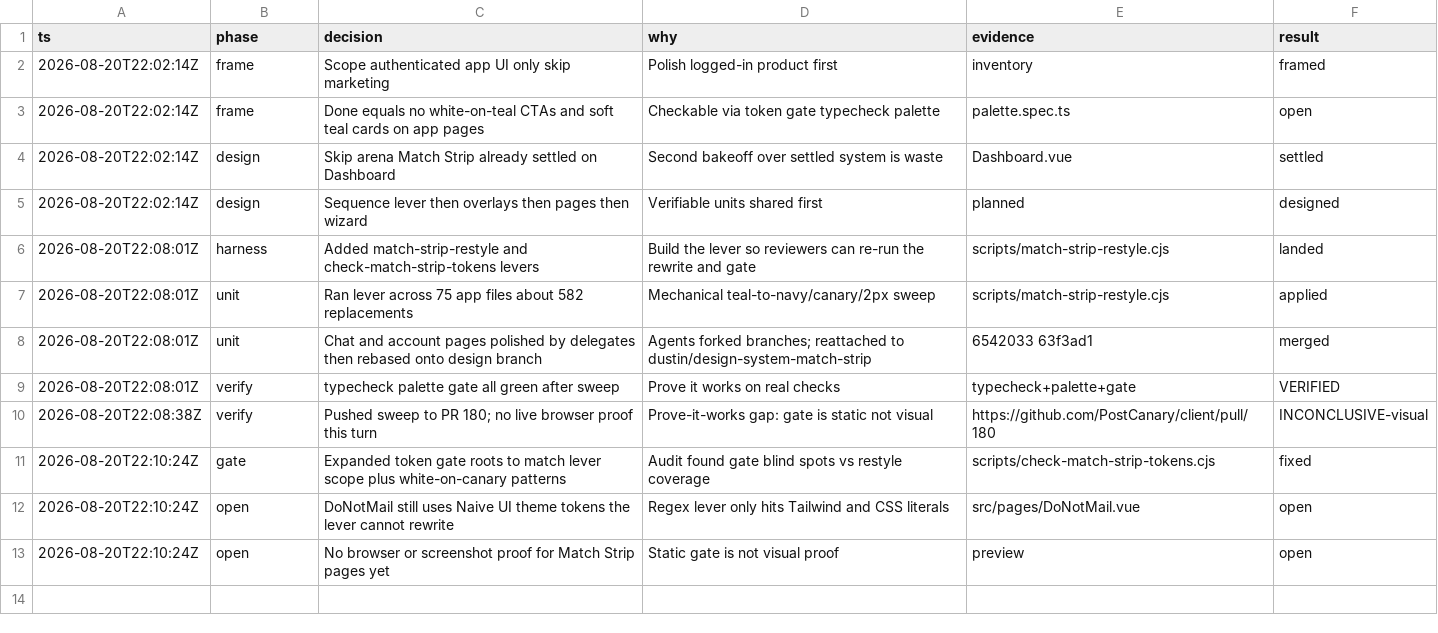
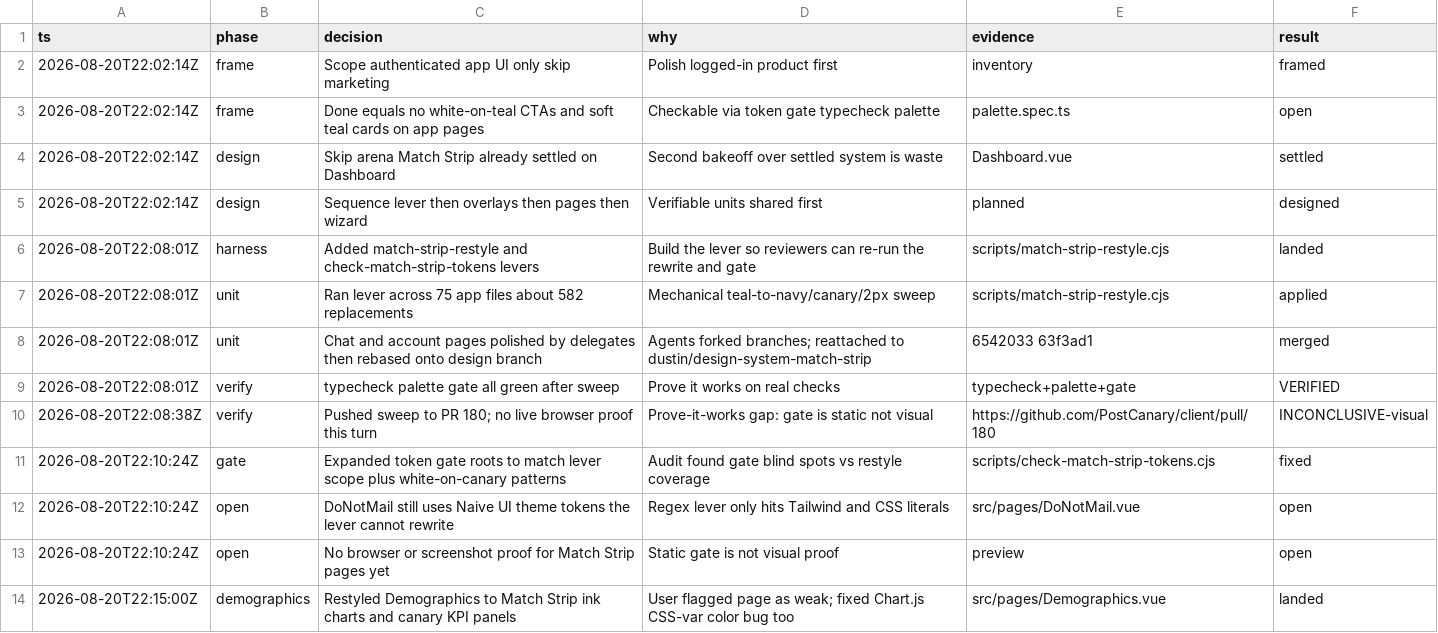
Before and after one commit to PostCanary/client, a TSV file: .audit/match-strip-frontend.tsv, drawn as a sheet; the diff names each change by its address in the sheet, - before the commit and + after, or states it on an @@ line.

```diff
--- a/.audit/match-strip-frontend.tsv
+++ b/.audit/match-strip-frontend.tsv
+row 14: 2026-08-20T22:15:00Z | demographics | Restyled Demographics to Match Strip ink charts and canary KPI panels | User flagged page as weak; fixed Chart.js CSS-var color bug too | src/pages/Demographics.vue | landed
```
Also changed, not shown: 10 other files.
